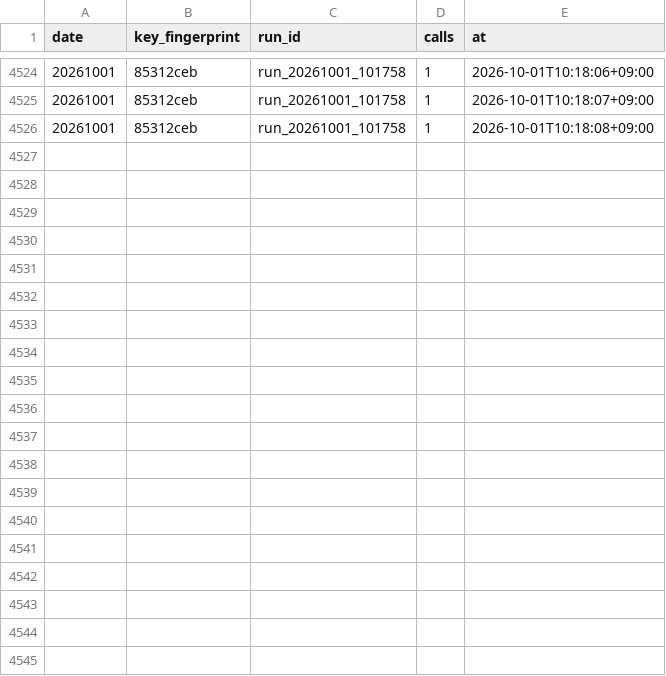
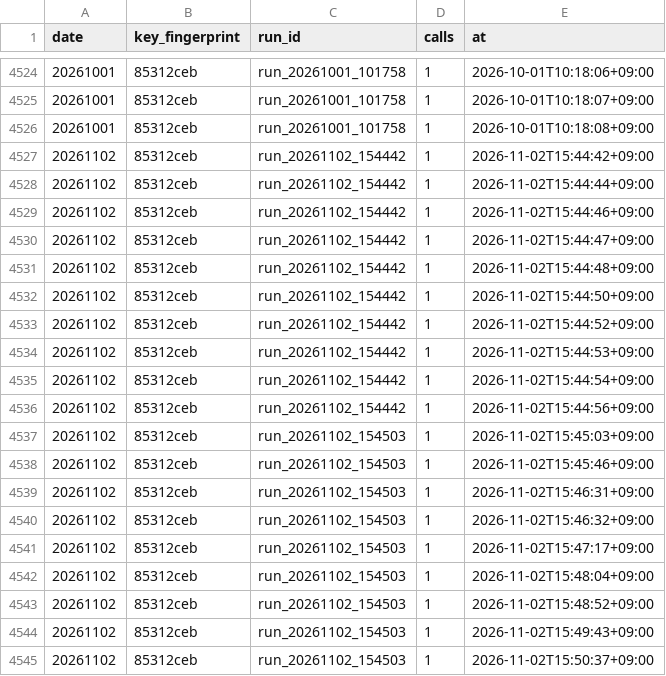
Before and after one commit to lastprice-tech/lastprice, a CSV file: dart_out/quota_ledger.csv, drawn as a sheet; only a part is shown, gaps mark what is left out; the diff covers the shown part only.

```diff
--- a/dart_out/quota_ledger.csv
+++ b/dart_out/quota_ledger.csv
@@ -4526 +4526,20 @@
 20261001,85312ceb,run_20261001_101758,1,2026-10-01T10:18:08+09:00
+20261102,85312ceb,run_20261102_154442,1,2026-11-02T15:44:42+09:00
+20261102,85312ceb,run_20261102_154442,1,2026-11-02T15:44:44+09:00
+20261102,85312ceb,run_20261102_154442,1,2026-11-02T15:44:46+09:00
+20261102,85312ceb,run_20261102_154442,1,2026-11-02T15:44:47+09:00
+20261102,85312ceb,run_20261102_154442,1,2026-11-02T15:44:48+09:00
+20261102,85312ceb,run_20261102_154442,1,2026-11-02T15:44:50+09:00
+20261102,85312ceb,run_20261102_154442,1,2026-11-02T15:44:52+09:00
+20261102,85312ceb,run_20261102_154442,1,2026-11-02T15:44:53+09:00
+20261102,85312ceb,run_20261102_154442,1,2026-11-02T15:44:54+09:00
+20261102,85312ceb,run_20261102_154442,1,2026-11-02T15:44:56+09:00
+20261102,85312ceb,run_20261102_154503,1,2026-11-02T15:45:03+09:00
+20261102,85312ceb,run_20261102_154503,1,2026-11-02T15:45:46+09:00
+20261102,85312ceb,run_20261102_154503,1,2026-11-02T15:46:31+09:00
+20261102,85312ceb,run_20261102_154503,1,2026-11-02T15:46:32+09:00
+20261102,85312ceb,run_20261102_154503,1,2026-11-02T15:47:17+09:00
+20261102,85312ceb,run_20261102_154503,1,2026-11-02T15:48:04+09:00
+20261102,85312ceb,run_20261102_154503,1,2026-11-02T15:48:52+09:00
+20261102,85312ceb,run_20261102_154503,1,2026-11-02T15:49:43+09:00
+20261102,85312ceb,run_20261102_154503,1,2026-11-02T15:50:37+09:00
```
Also changed, not shown: 18 added rows elsewhere in this file, dart_out/runs.csv, 4 other files.
